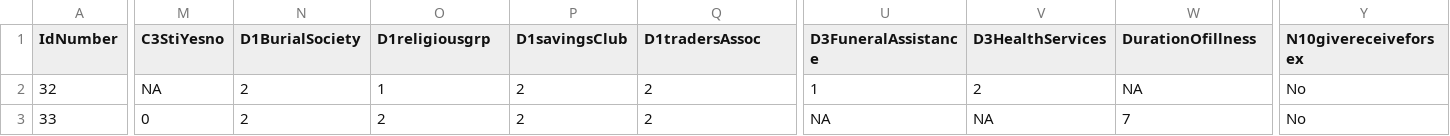
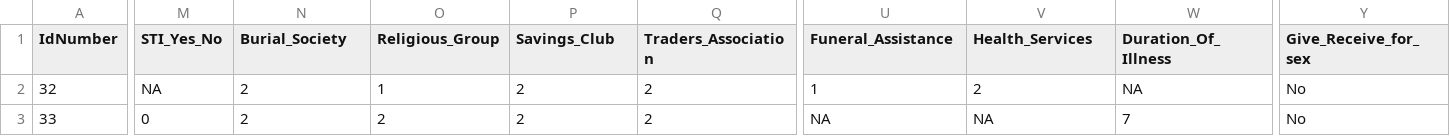
Before and after one commit to JasperOtieno/RTraining, a CSV file: CleanData/STIData_Cleaned.csv, drawn as a sheet; only a part is shown, gaps mark what is left out; the diff covers the shown part only; the diff names each change by its address in the sheet, - before the commit and + after, or states it on an @@ line.

Commit message:
Updated

```diff
--- a/CleanData/STIData_Cleaned.csv
+++ b/CleanData/STIData_Cleaned.csv
-M1: C3StiYesno
+M1: STI_Yes_No
-N1: D1BurialSociety
+N1: Burial_Society
-O1: D1religiousgrp
+O1: Religious_Group
-P1: D1savingsClub
+P1: Savings_Club
-Q1: D1tradersAssoc
+Q1: Traders_Association
-U1: D3FuneralAssistance
+U1: Funeral_Assistance
-V1: D3HealthServices
+V1: Health_Services
-W1: DurationOfillness
+W1: Duration_Of_Illness
-Y1: N10givereceiveforsex
+Y1: Give_Receive_for_sex
```
Also changed, not shown: 6 edited cells elsewhere in this file.
